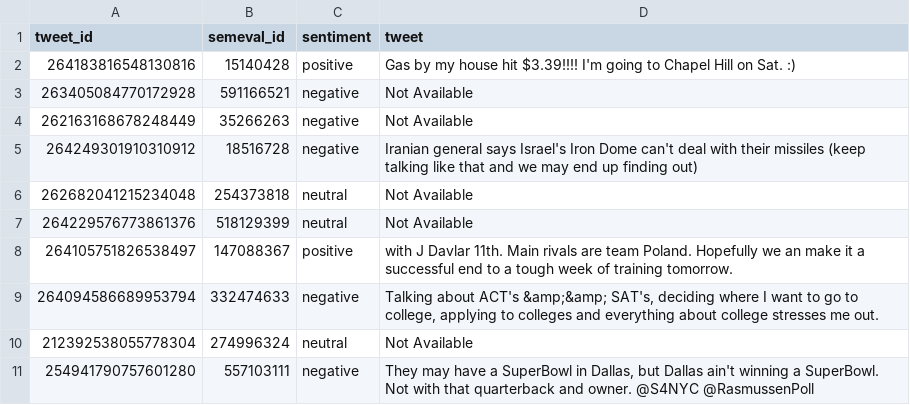
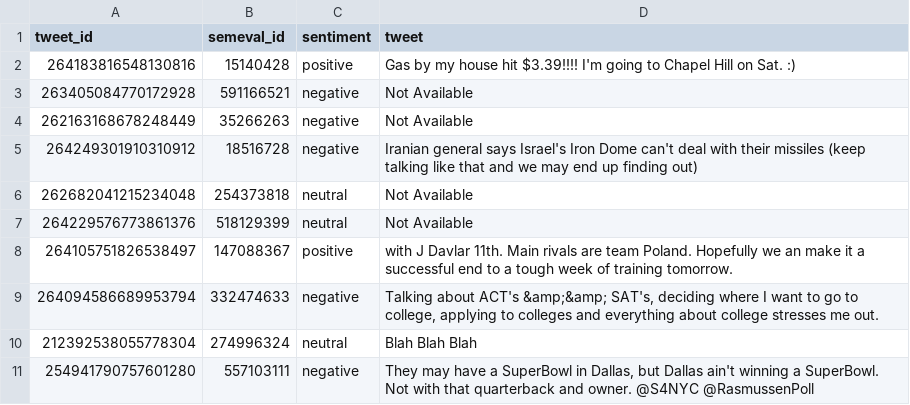
Before and after one commit to stevenzim/WeatherTalk, a CSV file: Misc/SemevalConverter/TestFile.csv, drawn as a sheet.

Commit message:
A working version of Semeval csv to json converter

```diff
--- a/Misc/SemevalConverter/TestFile.csv
+++ b/Misc/SemevalConverter/TestFile.csv
@@ -9,3 +9,3 @@ tweet_id,semeval_id,sentiment,tweet
 264094586689953794,332474633,negative,"Talking about ACT's &amp;&amp; SAT's, deciding where I want to go to college, applying to colleges and everything about college stresses me out."
-212392538055778304,274996324,neutral,Not Available
+212392538055778304,274996324,neutral,Blah Blah Blah
 254941790757601280,557103111,negative,"They may have a SuperBowl in Dallas, but Dallas ain't winning a SuperBowl. Not with that quarterback and owner. @S4NYC @RasmussenPoll"
```
Also changed, not shown: 1 other file.
